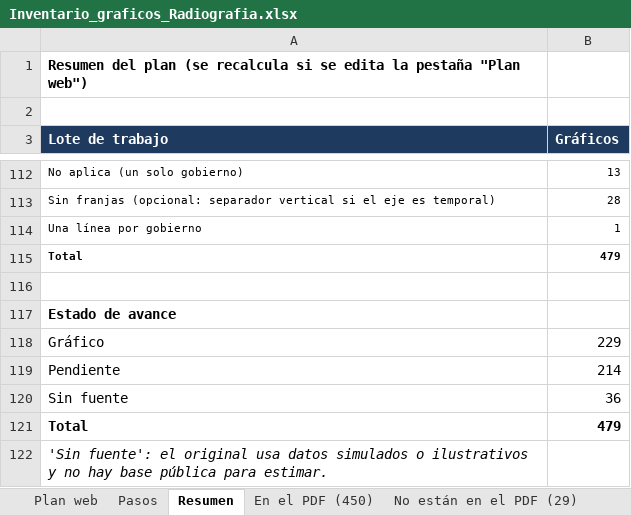
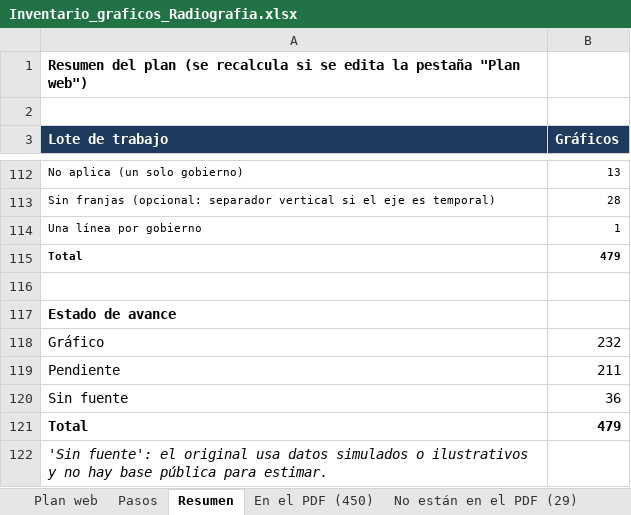
Before and after one commit to francomartinlopez/radiografiadeargentina, an Excel workbook: docs/Inventario_graficos_Radiografia.xlsx, sheet Resumen, drawn as a sheet; only a part is shown, gaps mark what is left out; values as stored, in another font and other column widths than the file's, no borders; the diff names each change by its address in the sheet, - before the commit and + after, or states it on an @@ line.

```diff
--- a/docs/Inventario_graficos_Radiografia.xlsx (sheet Resumen)
+++ b/docs/Inventario_graficos_Radiografia.xlsx (sheet Resumen)
-B118 (Gráficos): 229
+B118 (Gráficos): 232
-B119 (Gráficos): 214
+B119 (Gráficos): 211
```
Also changed, not shown: sheet Plan web, 14 other files.
